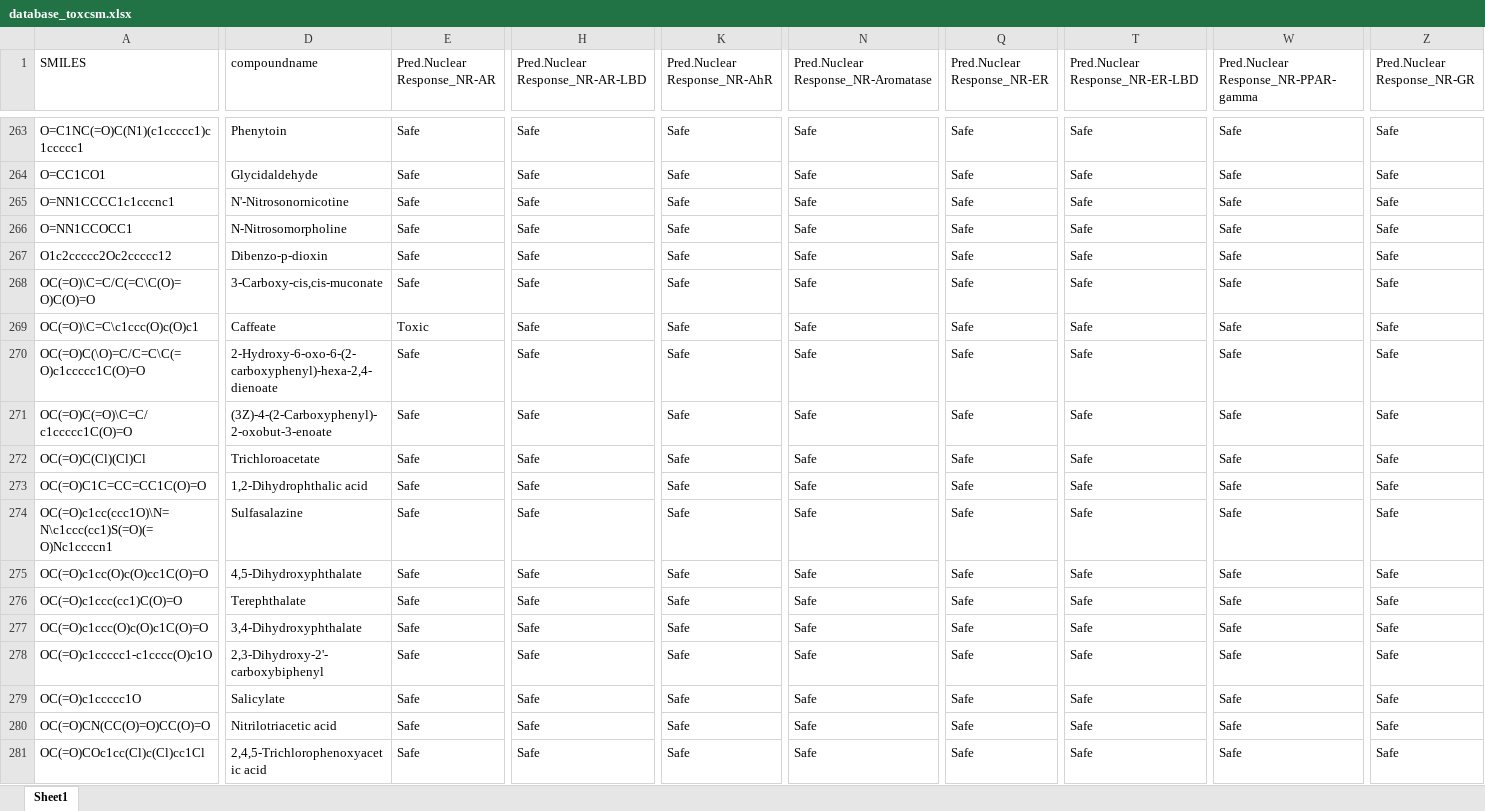
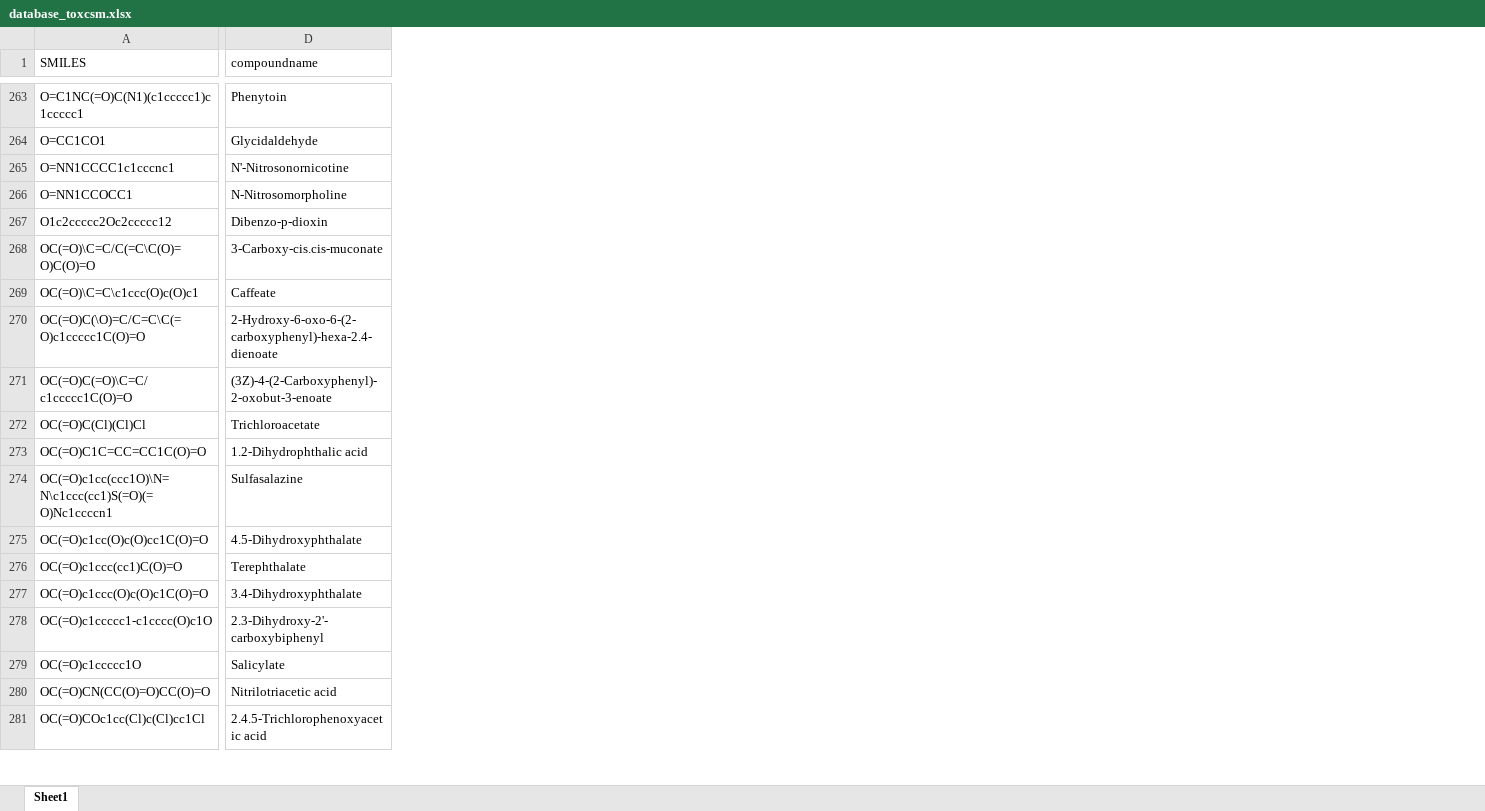
Before and after one commit to DougFelipe/BioPotExA, an Excel workbook: data/database_toxcsm.xlsx, sheet Sheet1, drawn as a sheet; only a part is shown, gaps mark what is left out; values as stored, in another font and other column widths than the file's, no cell formats; the diff covers the shown part only; the diff names each change by its address in the sheet, - before the commit and + after, or states it on an @@ line.

Commit message:
feat(p8): implementa gráfico de heatmap facetado de acordo com predição de toxicidade ToxCSM

```diff
--- a/data/database_toxcsm.xlsx (sheet Sheet1)
+++ b/data/database_toxcsm.xlsx (sheet Sheet1)
-column E (Pred.Nuclear Response_NR-AR), rows 263-281: Safe | Safe | Safe | Safe | Safe | Safe | Toxic | Safe | Safe | Safe | Safe | Safe | Safe | Safe | Safe | Safe | Safe | Safe | Safe
-column H (Pred.Nuclear Response_NR-AR-LBD), rows 263-281: all Safe
-column K (Pred.Nuclear Response_NR-AhR), rows 263-281: all Safe
-column N, row 1: Pred.Nuclear Response_NR-Aromatase; rows 263-281: all Safe
-column Q (Pred.Nuclear Response_NR-ER), rows 263-281: all Safe
-column T (Pred.Nuclear Response_NR-ER-LBD), rows 263-281: all Safe
-column W, row 1: Pred.Nuclear Response_NR-PPAR-gamma; rows 263-281: all Safe
-column Z (Pred.Nuclear Response_NR-GR), rows 263-281: all Safe
-D268 (compoundname): 3-Carboxy-cis,cis-muconate
+D268 (compoundname): 3-Carboxy-cis.cis-muconate
-D270 (compoundname): 2-Hydroxy-6-oxo-6-(2-carboxyphenyl)-hexa-2,4-dienoate
+D270 (compoundname): 2-Hydroxy-6-oxo-6-(2-carboxyphenyl)-hexa-2.4-dienoate
-D273 (compoundname): 1,2-Dihydrophthalic acid
+D273 (compoundname): 1.2-Dihydrophthalic acid
-D275 (compoundname): 4,5-Dihydroxyphthalate
+D275 (compoundname): 4.5-Dihydroxyphthalate
-D277 (compoundname): 3,4-Dihydroxyphthalate
+D277 (compoundname): 3.4-Dihydroxyphthalate
-D278 (compoundname): 2,3-Dihydroxy-2'-carboxybiphenyl
+D278 (compoundname): 2.3-Dihydroxy-2'-carboxybiphenyl
-D281 (compoundname): 2,4,5-Trichlorophenoxyacetic acid
+D281 (compoundname): 2.4.5-Trichlorophenoxyacetic acid
```
Also changed, not shown: 38 removed columns and 136 edited cells elsewhere in this sheet, cell formats, 8 other files.
